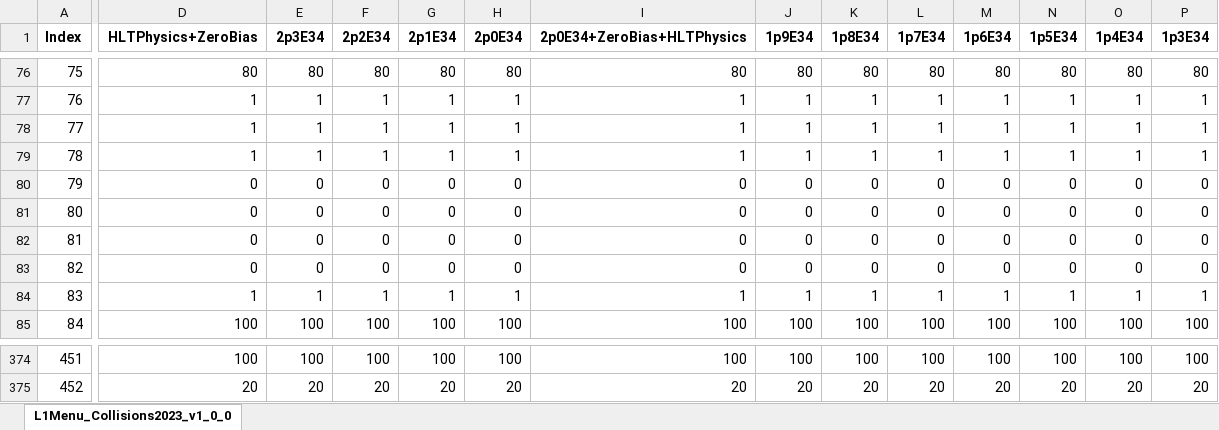
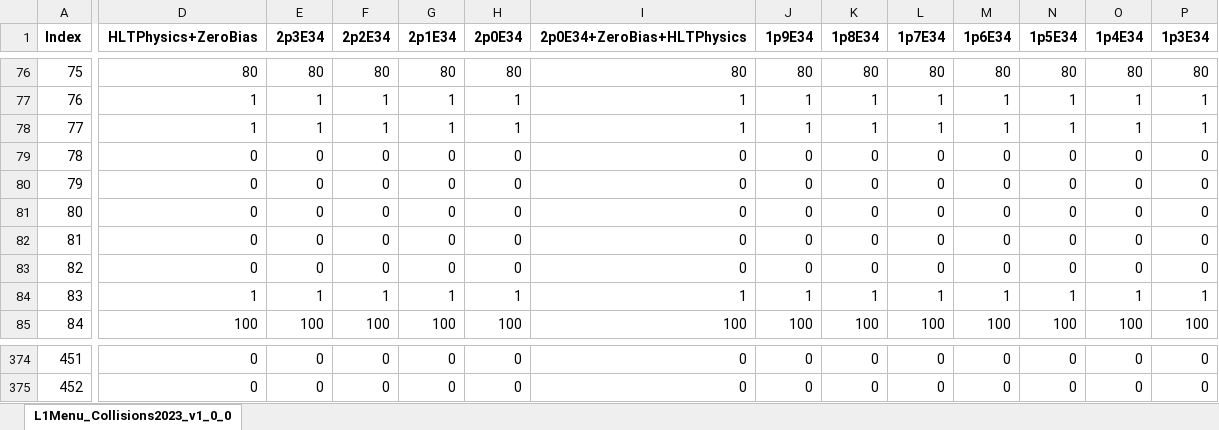
Before and after one commit to cms-l1-dpg/L1MenuRun3, an Excel workbook: official/L1Menu_Collisions2023_v1_0_0/PrescaleTable/L1Menu_Collisions2023_v1_0_0.xlsx, sheet L1Menu_Collisions2023_v1_0_0, drawn as a sheet; only a part is shown, gaps mark what is left out; values as stored, in another font and other column widths than the file's, no borders; conditional formats not drawn; the diff covers the shown part only; the diff names each change by its address in the sheet, - before the commit and + after, or states it on an @@ line.

Commit message:
Fix in the PS table for first official menu for 2023

```diff
--- a/official/L1Menu_Collisions2023_v1_0_0/PrescaleTable/L1Menu_Collisions2023_v1_0_0.xlsx (sheet L1Menu_Collisions2023_v1_0_0)
+++ b/official/L1Menu_Collisions2023_v1_0_0/PrescaleTable/L1Menu_Collisions2023_v1_0_0.xlsx (sheet L1Menu_Collisions2023_v1_0_0)
-D79 (HLTPhysics+ZeroBias): 1
+D79 (HLTPhysics+ZeroBias): 0
-E79 (2p3E34): 1
+E79 (2p3E34): 0
-F79 (2p2E34): 1
+F79 (2p2E34): 0
-G79 (2p1E34): 1
+G79 (2p1E34): 0
-H79 (2p0E34): 1
+H79 (2p0E34): 0
-I79 (2p0E34+ZeroBias+HLTPhysics): 1
+I79 (2p0E34+ZeroBias+HLTPhysics): 0
-J79 (1p9E34): 1
+J79 (1p9E34): 0
-K79 (1p8E34): 1
+K79 (1p8E34): 0
-L79 (1p7E34): 1
+L79 (1p7E34): 0
-M79 (1p6E34): 1
+M79 (1p6E34): 0
-N79 (1p5E34): 1
+N79 (1p5E34): 0
-O79 (1p4E34): 1
+O79 (1p4E34): 0
-P79 (1p3E34): 1
+P79 (1p3E34): 0
-D374 (HLTPhysics+ZeroBias): 100
+D374 (HLTPhysics+ZeroBias): 0
-E374 (2p3E34): 100
+E374 (2p3E34): 0
-F374 (2p2E34): 100
+F374 (2p2E34): 0
-G374 (2p1E34): 100
+G374 (2p1E34): 0
-H374 (2p0E34): 100
+H374 (2p0E34): 0
-I374 (2p0E34+ZeroBias+HLTPhysics): 100
+I374 (2p0E34+ZeroBias+HLTPhysics): 0
-J374 (1p9E34): 100
+J374 (1p9E34): 0
-K374 (1p8E34): 100
+K374 (1p8E34): 0
-L374 (1p7E34): 100
+L374 (1p7E34): 0
-M374 (1p6E34): 100
+M374 (1p6E34): 0
-N374 (1p5E34): 100
+N374 (1p5E34): 0
-O374 (1p4E34): 100
+O374 (1p4E34): 0
-P374 (1p3E34): 100
+P374 (1p3E34): 0
-D375 (HLTPhysics+ZeroBias): 20
+D375 (HLTPhysics+ZeroBias): 0
-E375 (2p3E34): 20
+E375 (2p3E34): 0
-F375 (2p2E34): 20
+F375 (2p2E34): 0
-G375 (2p1E34): 20
+G375 (2p1E34): 0
-H375 (2p0E34): 20
+H375 (2p0E34): 0
-I375 (2p0E34+ZeroBias+HLTPhysics): 20
+I375 (2p0E34+ZeroBias+HLTPhysics): 0
-J375 (1p9E34): 20
+J375 (1p9E34): 0
-K375 (1p8E34): 20
+K375 (1p8E34): 0
-L375 (1p7E34): 20
+L375 (1p7E34): 0
-M375 (1p6E34): 20
+M375 (1p6E34): 0
-N375 (1p5E34): 20
+N375 (1p5E34): 0
-O375 (1p4E34): 20
+O375 (1p4E34): 0
-P375 (1p3E34): 20
+P375 (1p3E34): 0
```
Also changed, not shown: 1 added row, 1 removed row and 173 edited cells elsewhere in this sheet, 1 other file.
